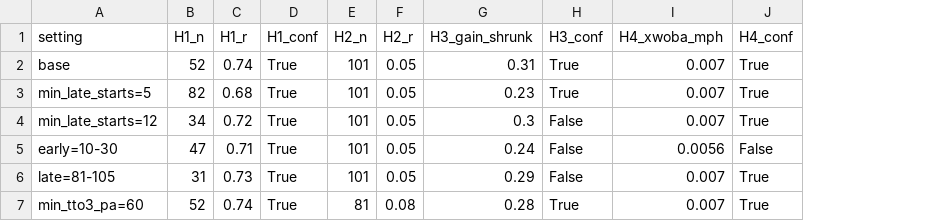
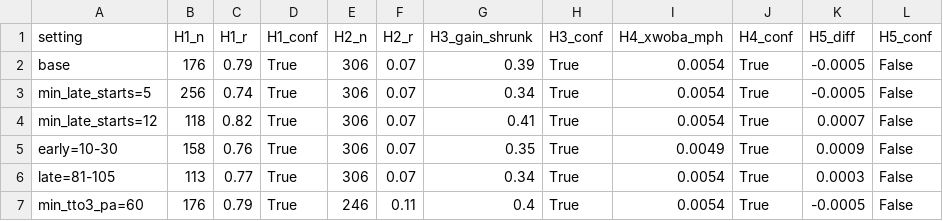
Before and after one commit to ejimenezperformance/ep-starter-hook-timing, a CSV file: outputs/sensitivity.csv, drawn as a sheet; only a part is shown; the diff covers the shown part only; the diff names each change by its address in the sheet, - before the commit and + after, or states it on an @@ line.

```diff
--- a/outputs/sensitivity.csv
+++ b/outputs/sensitivity.csv
+column K (H5_diff), rows 2-7: -0.0005 | -0.0005 | 0.0007 | 0.0009 | 0.0003 | -0.0005
+column L (H5_conf), rows 2-7: all False
-B2 (H1_n): 52
+B2 (H1_n): 176
-C2 (H1_r): 0.74
+C2 (H1_r): 0.79
-E2:E6 (H2_n): 101
+E2:E6 (H2_n): 306
-F2:F6 (H2_r): 0.05
+F2:F6 (H2_r): 0.07
-G2 (H3_gain_shrunk): 0.31
+G2 (H3_gain_shrunk): 0.39
-I2:I4 (H4_xwoba_mph): 0.007
+I2:I4 (H4_xwoba_mph): 0.0054
-B3 (H1_n): 82
+B3 (H1_n): 256
-C3 (H1_r): 0.68
+C3 (H1_r): 0.74
-G3 (H3_gain_shrunk): 0.23
+G3 (H3_gain_shrunk): 0.34
-B4 (H1_n): 34
+B4 (H1_n): 118
-C4 (H1_r): 0.72
+C4 (H1_r): 0.82
-G4 (H3_gain_shrunk): 0.3
+G4 (H3_gain_shrunk): 0.41
-H4:H6 (H3_conf): False
+H4:H6 (H3_conf): True
-B5 (H1_n): 47
+B5 (H1_n): 158
-C5 (H1_r): 0.71
+C5 (H1_r): 0.76
-G5 (H3_gain_shrunk): 0.24
+G5 (H3_gain_shrunk): 0.35
-I5 (H4_xwoba_mph): 0.0056
+I5 (H4_xwoba_mph): 0.0049
-J5 (H4_conf): False
+J5 (H4_conf): True
-B6 (H1_n): 31
+B6 (H1_n): 113
-C6 (H1_r): 0.73
+C6 (H1_r): 0.77
-G6 (H3_gain_shrunk): 0.29
+G6 (H3_gain_shrunk): 0.34
-I6:I7 (H4_xwoba_mph): 0.007
+I6:I7 (H4_xwoba_mph): 0.0054
-B7 (H1_n): 52
+B7 (H1_n): 176
-C7 (H1_r): 0.74
+C7 (H1_r): 0.79
-E7 (H2_n): 81
+E7 (H2_n): 246
-F7 (H2_r): 0.08
+F7 (H2_r): 0.11
-G7 (H3_gain_shrunk): 0.28
+G7 (H3_gain_shrunk): 0.4
```
Also changed, not shown: 14 edited cells elsewhere in this file, data/injury_exclusions.csv, outputs/league_tto_curve.csv, 21 other files.
